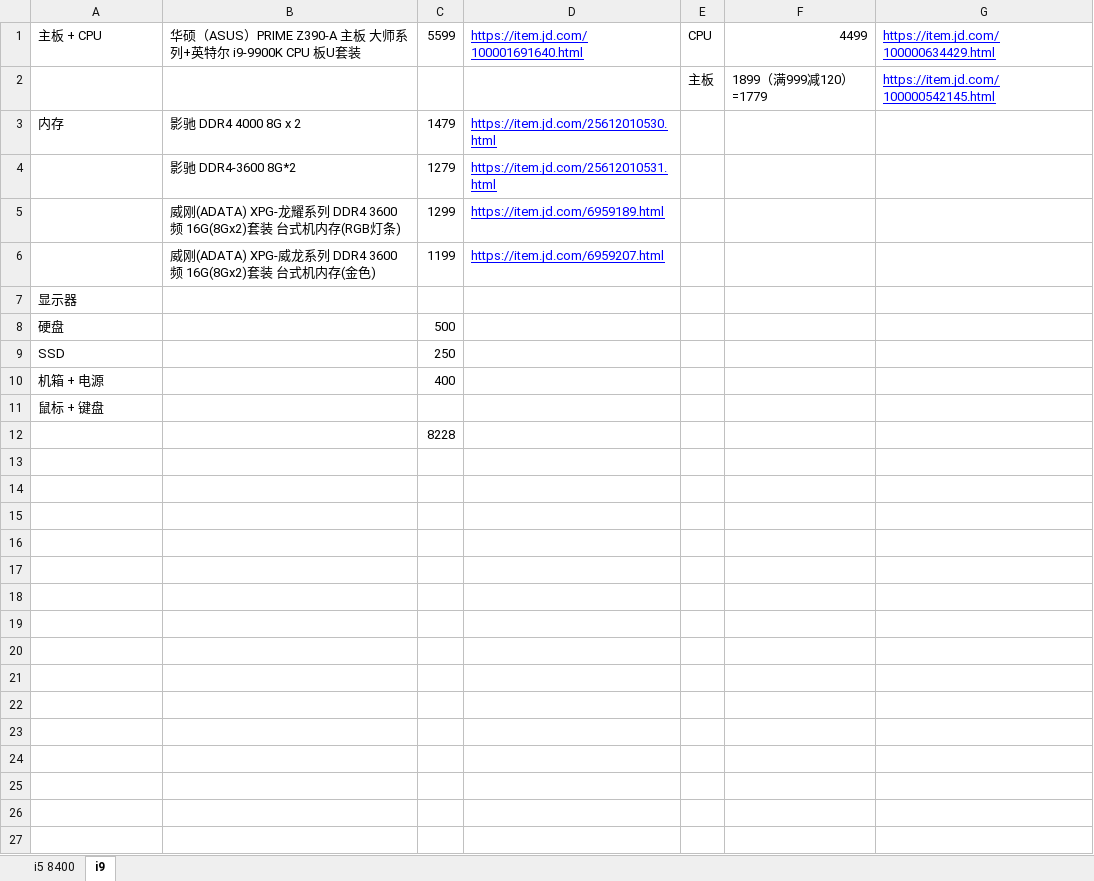
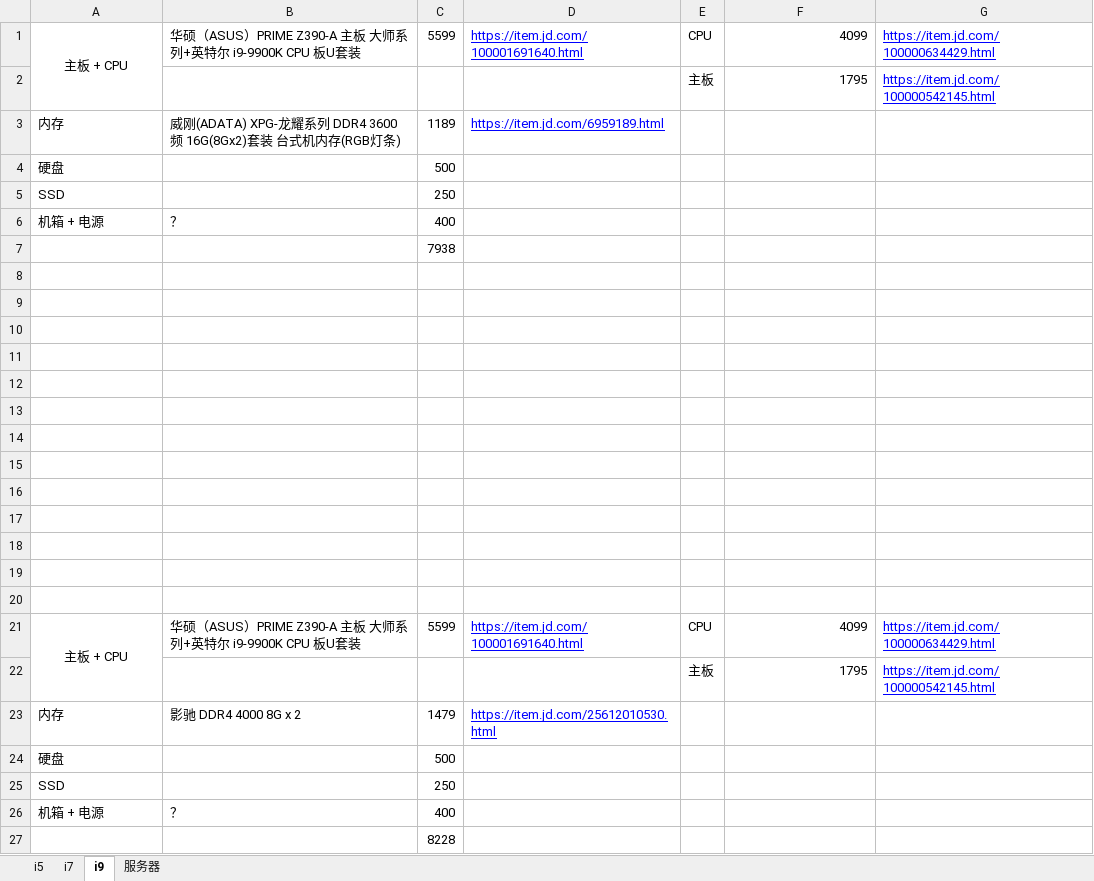
Before and after one commit to chenliujin/Linux, an Excel workbook: docs/电脑装机.xlsx, sheet i9, drawn as a sheet; values as stored, in another font and other column widths than the file's, no borders; removed rows and columns are numbered as before the commit, all else as after; the diff names each change by its address in the sheet, - before the commit and + after, or states it on an @@ line.

```diff
--- a/docs/电脑装机.xlsx (sheet i9)
+++ b/docs/电脑装机.xlsx (sheet i9)
-sheet tab: i5 8400
+sheet tab: i5
+sheet tab: i7
+sheet tab: 服务器
-A1 alignment: left
+A1 alignment: center
+A1:A2 merged
-F1: 4499
+F1: 4099
-F2: 1899（满999减120）=1779
+F2: 1795
-B3: 影驰 DDR4 4000 8G x 2
+B3: 威刚(ADATA) XPG-龙耀系列 DDR4 3600频 16G(8Gx2)套装 台式机内存(RGB灯条)
-C3: 1479
+C3: 1189
-D3: https://item.jd.com/25612010530.html
+D3: https://item.jd.com/6959189.html
-row 4:  | 影驰 DDR4-3600 8G*2 | 1279 | https://item.jd.com/25612010531.html
-row 5:  | 威刚(ADATA) XPG-龙耀系列 DDR4 3600频 16G(8Gx2)套装 台式机内存(RGB灯条) | 1299 | https://item.jd.com/6959189.html
-row 6:  | 威刚(ADATA) XPG-威龙系列 DDR4 3600频 16G(8Gx2)套装 台式机内存(金色) | 1199 | https://item.jd.com/6959207.html
-row 7: 显示器
-B6: (empty)
+B6: ？
+row 7:  |  | 7938
-A8: 鼠标 + 键盘
+A8: (empty)
+row 9: (empty)
+row 10: (empty)
+row 11: (empty)
+row 12: (empty)
+row 13: (empty)
+row 14: (empty)
+row 15: (empty)
+row 16: (empty)
+row 17: (empty)
+row 18: (empty)
+row 19: (empty)
+row 20: (empty)
+row 21: 主板 + CPU | 华硕（ASUS）PRIME Z390-A 主板 大师系列+英特尔 i9-9900K CPU 板U套装 | 5599 | https://item.jd.com/100001691640.html | CPU | 4099 | https://item.jd.com/100000634429.html
+row 22:  |  |  |  | 主板 | 1795 | https://item.jd.com/100000542145.html
+row 23: 内存 | 影驰 DDR4 4000 8G x 2 | 1479 | https://item.jd.com/25612010530.html
+row 24: 硬盘 |  | 500
+row 25: SSD |  | 250
+row 26: 机箱 + 电源 | ？ | 400
```
Also changed, not shown: sheet i5, 1 other file.
